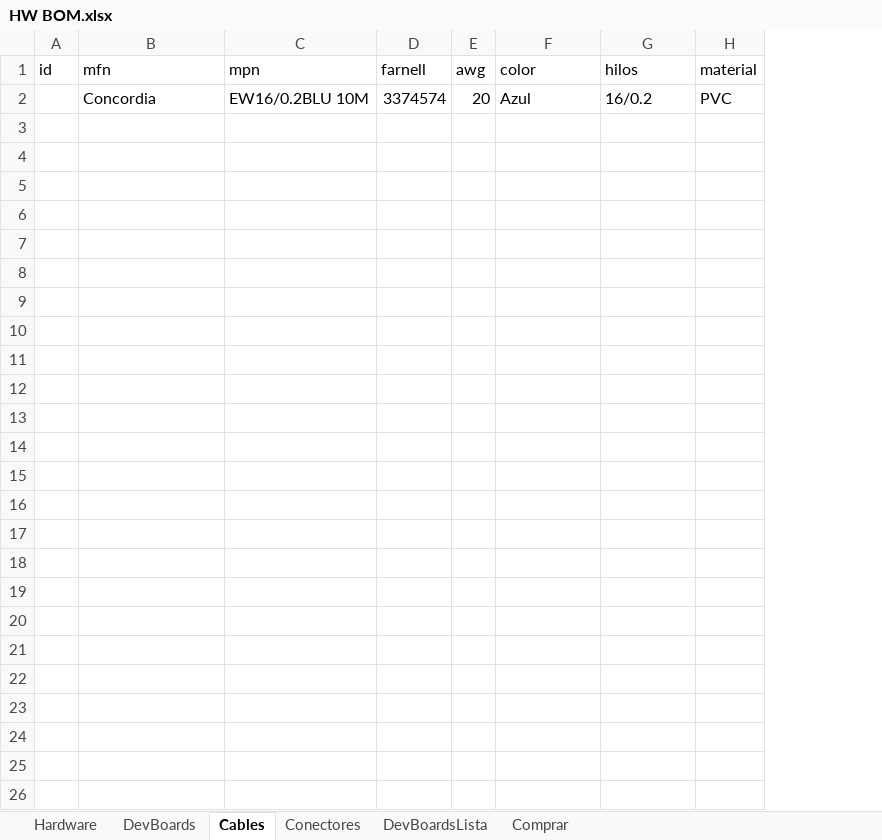
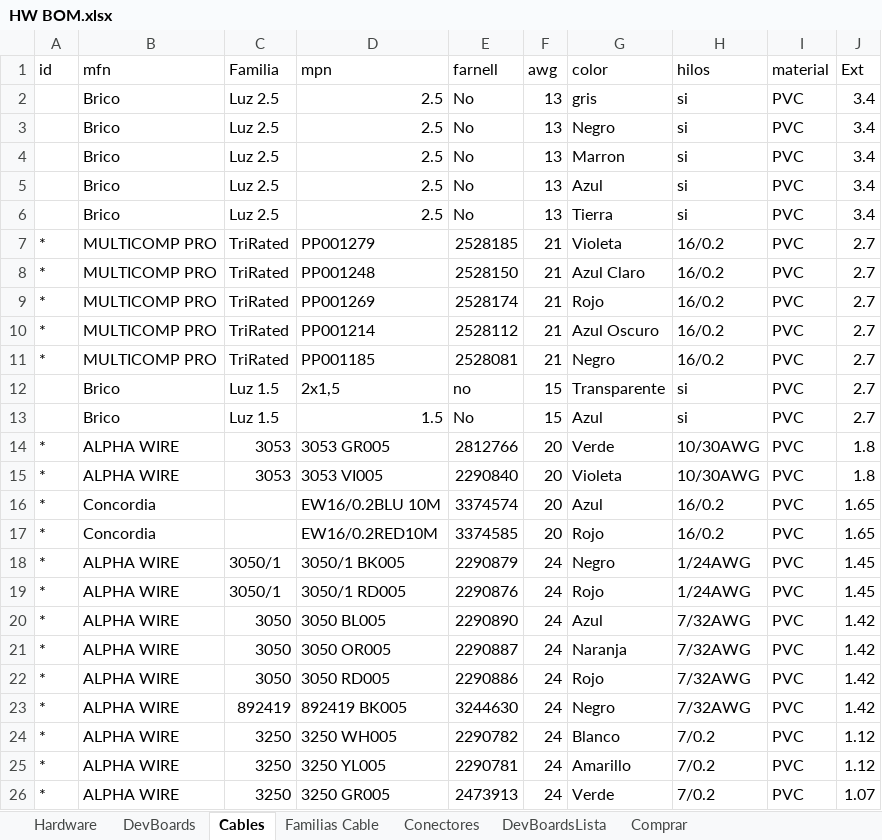
Before and after one commit to danielvilas/DigitalTrains, an Excel workbook: MimicPanel/HW BOM.xlsx, sheet Cables, drawn as a sheet; values as stored, in another font and other column widths than the file's, no borders; addresses are those after the commit; the diff names each change by its address in the sheet, - before the commit and + after, or states it on an @@ line.

Commit message:
Cables

```diff
--- a/MimicPanel/HW BOM.xlsx (sheet Cables)
+++ b/MimicPanel/HW BOM.xlsx (sheet Cables)
+sheet tab: Familias Cable
+column C (Familia), empty
+column J (Ext), row 16: 1.65
+row 2:  | Brico | Luz 2.5 | 2.5 | No | 13 | gris | si | PVC | 3.4
+row 3:  | Brico | Luz 2.5 | 2.5 | No | 13 | Negro | si | PVC | 3.4
+row 4:  | Brico | Luz 2.5 | 2.5 | No | 13 | Marron | si | PVC | 3.4
+row 5:  | Brico | Luz 2.5 | 2.5 | No | 13 | Azul | si | PVC | 3.4
+row 6:  | Brico | Luz 2.5 | 2.5 | No | 13 | Tierra | si | PVC | 3.4
+row 7: * | MULTICOMP PRO | TriRated | PP001279 | 2528185 | 21 | Violeta | 16/0.2 | PVC | 2.7
+row 8: * | MULTICOMP PRO | TriRated | PP001248 | 2528150 | 21 | Azul Claro | 16/0.2 | PVC | 2.7
+row 9: * | MULTICOMP PRO | TriRated | PP001269 | 2528174 | 21 | Rojo | 16/0.2 | PVC | 2.7
+row 10: * | MULTICOMP PRO | TriRated | PP001214 | 2528112 | 21 | Azul Oscuro | 16/0.2 | PVC | 2.7
+row 11: * | MULTICOMP PRO | TriRated | PP001185 | 2528081 | 21 | Negro | 16/0.2 | PVC | 2.7
+row 12:  | Brico | Luz 1.5 | 2x1,5 | no | 15 | Transparente | si | PVC | 2.7
+row 13:  | Brico | Luz 1.5 | 1.5 | No | 15 | Azul | si | PVC | 2.7
+row 14: * | ALPHA WIRE | 3053 | 3053 GR005 | 2812766 | 20 | Verde | 10/30AWG | PVC | 1.8
+row 15: * | ALPHA WIRE | 3053 | 3053 VI005 | 2290840 | 20 | Violeta | 10/30AWG | PVC | 1.8
-A16 (id): (empty)
+A16 (id): *
+row 17: * | Concordia |  | EW16/0.2RED10M | 3374585 | 20 | Rojo | 16/0.2 | PVC | 1.65
+row 18: * | ALPHA WIRE | 3050/1 | 3050/1 BK005 | 2290879 | 24 | Negro | 1/24AWG | PVC | 1.45
+row 19: * | ALPHA WIRE | 3050/1 | 3050/1 RD005 | 2290876 | 24 | Rojo | 1/24AWG | PVC | 1.45
+row 20: * | ALPHA WIRE | 3050 | 3050 BL005 | 2290890 | 24 | Azul | 7/32AWG | PVC | 1.42
+row 21: * | ALPHA WIRE | 3050 | 3050 OR005 | 2290887 | 24 | Naranja | 7/32AWG | PVC | 1.42
+row 22: * | ALPHA WIRE | 3050 | 3050 RD005 | 2290886 | 24 | Rojo | 7/32AWG | PVC | 1.42
+row 23: * | ALPHA WIRE | 892419 | 892419 BK005 | 3244630 | 24 | Negro | 7/32AWG | PVC | 1.42
+row 24: * | ALPHA WIRE | 3250 | 3250 WH005 | 2290782 | 24 | Blanco | 7/0.2 | PVC | 1.12
+row 25: * | ALPHA WIRE | 3250 | 3250 YL005 | 2290781 | 24 | Amarillo | 7/0.2 | PVC | 1.12
+row 26: * | ALPHA WIRE | 3250 | 3250 GR005 | 2473913 | 24 | Verde | 7/0.2 | PVC | 1.07
```
Also changed, not shown: sheet Conectores.
